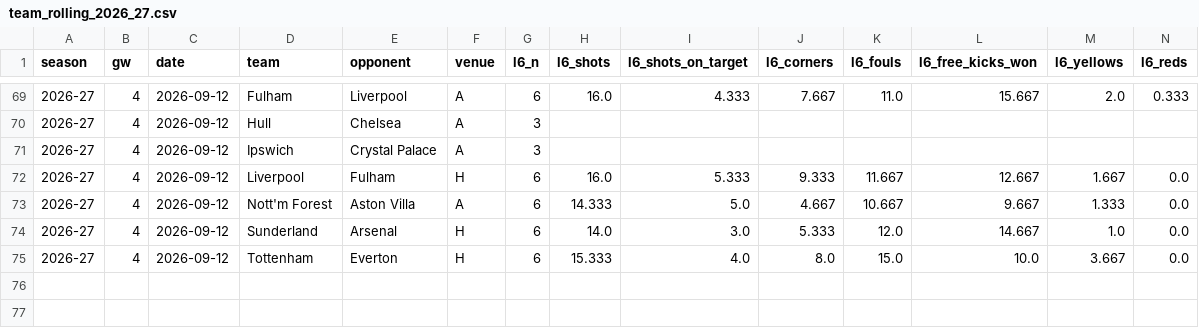
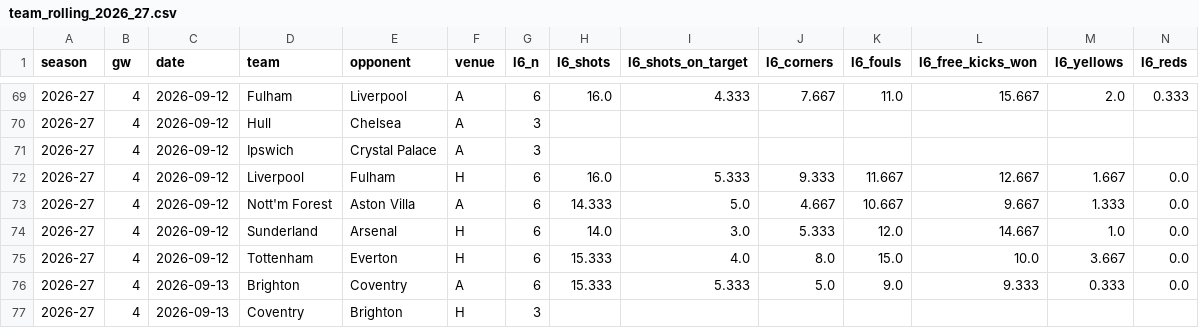
Before and after one commit to iceyfuture/prem_predictor_updated, a CSV file: outputs/team_rolling_2026_27.csv, drawn as a sheet; only a part is shown, gaps mark what is left out; rows hold the shown columns only; the diff names each change by its address in the sheet, - before the commit and + after, or states it on an @@ line.

```diff
--- a/outputs/team_rolling_2026_27.csv
+++ b/outputs/team_rolling_2026_27.csv
+row 76: 2026-27 | 4 | 2026-09-13 | Brighton | Coventry | A | 6 | 15.333 | 5.333 | 5.0 | 9.0 | 9.333 | 0.333 | 0.0
+row 77: 2026-27 | 4 | 2026-09-13 | Coventry | Brighton | H | 3
```
Also changed, not shown: dashboard/props_ledger.csv, outputs/fpl_form_ratings.csv, 6 other files.
